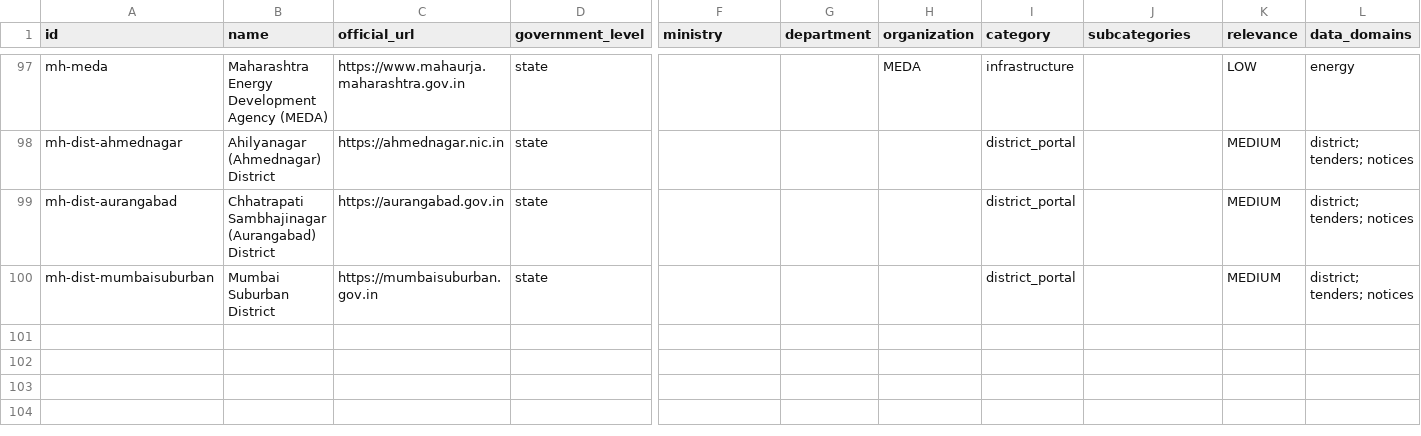
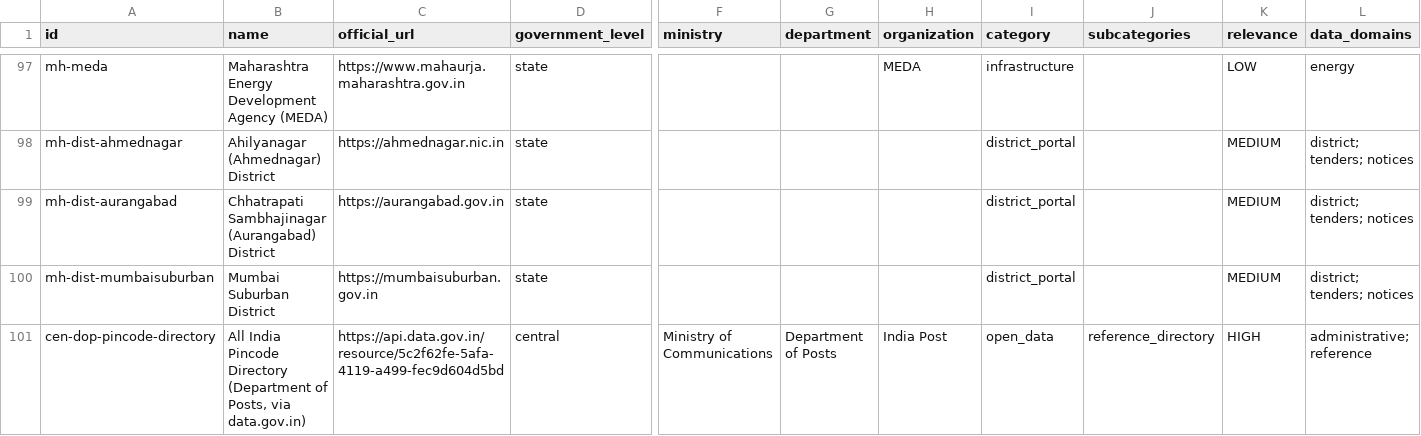
Before and after one commit to MNikks01/LokDarpan, a CSV file: .docs/06-government-sources/source-registry.csv, drawn as a sheet; only a part is shown, gaps mark what is left out; rows hold the shown columns only; the diff names each change by its address in the sheet, - before the commit and + after, or states it on an @@ line.

```diff
--- a/.docs/06-government-sources/source-registry.csv
+++ b/.docs/06-government-sources/source-registry.csv
+row 101: cen-dop-pincode-directory | All India Pincode Directory (Department of Posts, via data.gov.in) | https://api.data.gov.in/resource/5c2f62fe-5afa-4119-a499-fec9d604d5bd | central | Ministry of Communications | Department of Posts | India Post | open_data | reference_directory | HIGH | administrative; reference
```
Also changed, not shown: 29 other files.
